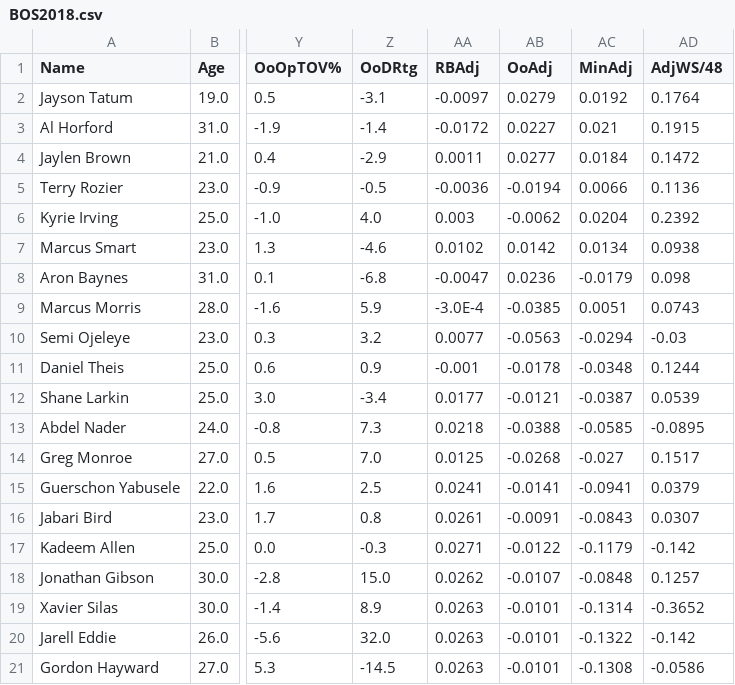
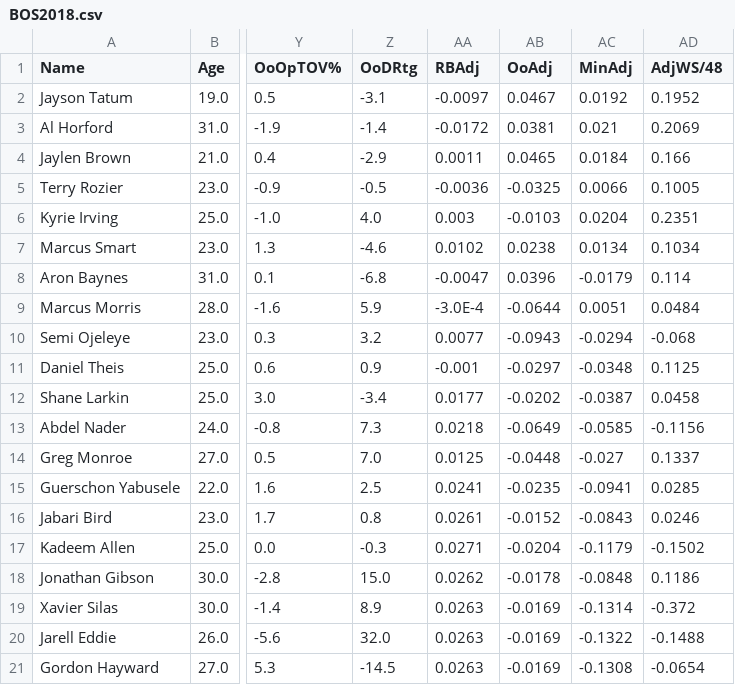
Before and after one commit to armaank1999/bball-stats, a CSV file: teamOutput/BOS2018.csv, drawn as a sheet; only a part is shown, gaps mark what is left out; the diff names each change by its address in the sheet, - before the commit and + after, or states it on an @@ line.

```diff
--- a/teamOutput/BOS2018.csv
+++ b/teamOutput/BOS2018.csv
-AB2 (OoAdj): 0.0279
+AB2 (OoAdj): 0.0467
-AD2 (AdjWS/48): 0.1764
+AD2 (AdjWS/48): 0.1952
-AB3 (OoAdj): 0.0227
+AB3 (OoAdj): 0.0381
-AD3 (AdjWS/48): 0.1915
+AD3 (AdjWS/48): 0.2069
-AB4 (OoAdj): 0.0277
+AB4 (OoAdj): 0.0465
-AD4 (AdjWS/48): 0.1472
+AD4 (AdjWS/48): 0.166
-AB5 (OoAdj): -0.0194
+AB5 (OoAdj): -0.0325
-AD5 (AdjWS/48): 0.1136
+AD5 (AdjWS/48): 0.1005
-AB6 (OoAdj): -0.0062
+AB6 (OoAdj): -0.0103
-AD6 (AdjWS/48): 0.2392
+AD6 (AdjWS/48): 0.2351
-AB7 (OoAdj): 0.0142
+AB7 (OoAdj): 0.0238
-AD7 (AdjWS/48): 0.0938
+AD7 (AdjWS/48): 0.1034
-AB8 (OoAdj): 0.0236
+AB8 (OoAdj): 0.0396
-AD8 (AdjWS/48): 0.098
+AD8 (AdjWS/48): 0.114
-AB9 (OoAdj): -0.0385
+AB9 (OoAdj): -0.0644
-AD9 (AdjWS/48): 0.0743
+AD9 (AdjWS/48): 0.0484
-AB10 (OoAdj): -0.0563
+AB10 (OoAdj): -0.0943
-AD10 (AdjWS/48): -0.03
+AD10 (AdjWS/48): -0.068
-AB11 (OoAdj): -0.0178
+AB11 (OoAdj): -0.0297
-AD11 (AdjWS/48): 0.1244
+AD11 (AdjWS/48): 0.1125
-AB12 (OoAdj): -0.0121
+AB12 (OoAdj): -0.0202
-AD12 (AdjWS/48): 0.0539
+AD12 (AdjWS/48): 0.0458
-AB13 (OoAdj): -0.0388
+AB13 (OoAdj): -0.0649
-AD13 (AdjWS/48): -0.0895
+AD13 (AdjWS/48): -0.1156
-AB14 (OoAdj): -0.0268
+AB14 (OoAdj): -0.0448
-AD14 (AdjWS/48): 0.1517
+AD14 (AdjWS/48): 0.1337
-AB15 (OoAdj): -0.0141
+AB15 (OoAdj): -0.0235
-AD15 (AdjWS/48): 0.0379
+AD15 (AdjWS/48): 0.0285
-AB16 (OoAdj): -0.0091
+AB16 (OoAdj): -0.0152
-AD16 (AdjWS/48): 0.0307
+AD16 (AdjWS/48): 0.0246
-AB17 (OoAdj): -0.0122
+AB17 (OoAdj): -0.0204
-AD17 (AdjWS/48): -0.142
+AD17 (AdjWS/48): -0.1502
-AB18 (OoAdj): -0.0107
+AB18 (OoAdj): -0.0178
-AD18 (AdjWS/48): 0.1257
+AD18 (AdjWS/48): 0.1186
-AB19:AB21 (OoAdj): -0.0101
+AB19:AB21 (OoAdj): -0.0169
-AD19 (AdjWS/48): -0.3652
+AD19 (AdjWS/48): -0.372
-AD20 (AdjWS/48): -0.142
+AD20 (AdjWS/48): -0.1488
-AD21 (AdjWS/48): -0.0586
+AD21 (AdjWS/48): -0.0654
```
Also changed, not shown: teamOutput/CLE2009.csv, teamOutput/DET2004.csv, 5 other files.
